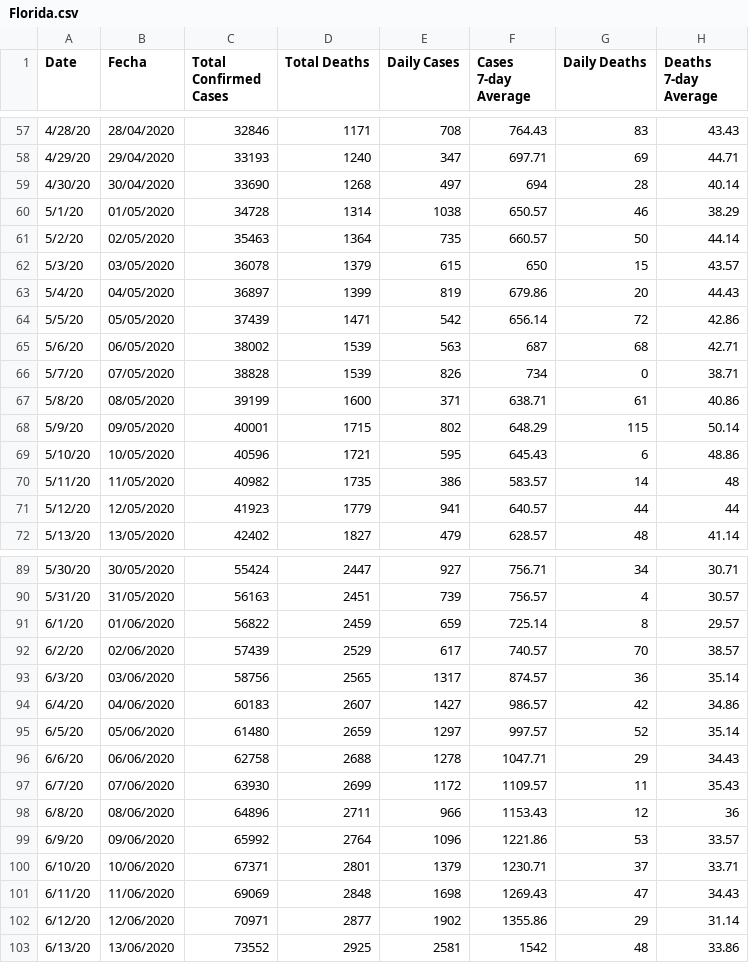
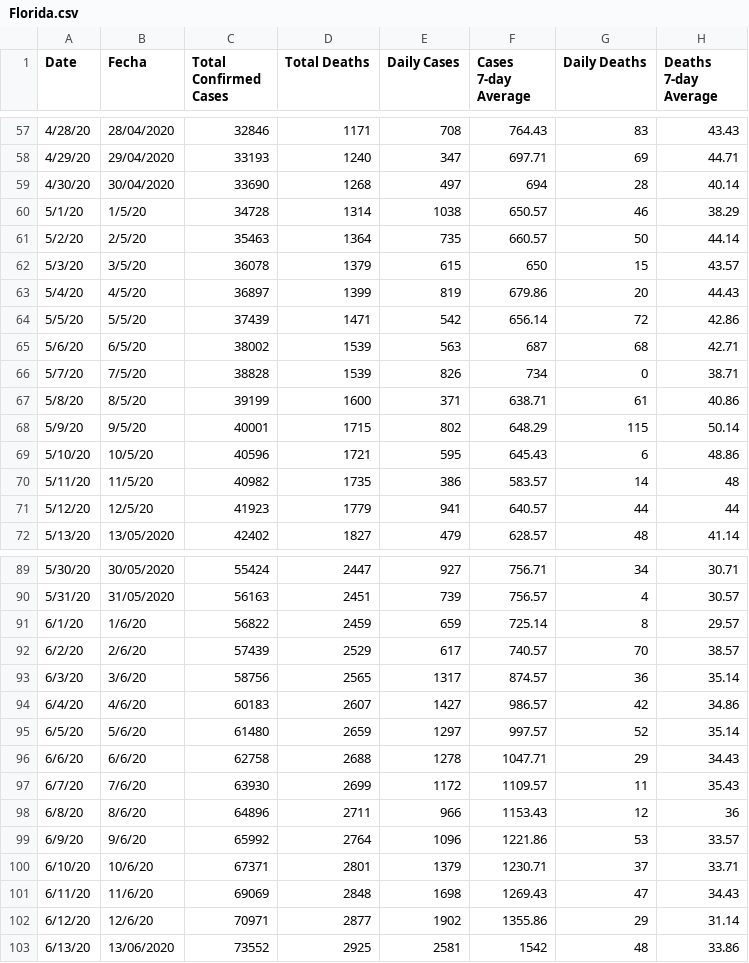
Before and after one commit to rosmeryiza/alligator-covid-tracking, a CSV file: Florida.csv, drawn as a sheet; only a part is shown, gaps mark what is left out; the diff covers the shown part only.

```diff
--- a/Florida.csv
+++ b/Florida.csv
@@ -59,14 +59,14 @@
 4/30/20,30/04/2020,33690,1268,497,694,28,40.14
-5/1/20,01/05/2020,34728,1314,1038,650.57,46,38.29
-5/2/20,02/05/2020,35463,1364,735,660.57,50,44.14
-5/3/20,03/05/2020,36078,1379,615,650,15,43.57
-5/4/20,04/05/2020,36897,1399,819,679.86,20,44.43
-5/5/20,05/05/2020,37439,1471,542,656.14,72,42.86
-5/6/20,06/05/2020,38002,1539,563,687,68,42.71
-5/7/20,07/05/2020,38828,1539,826,734,0,38.71
-5/8/20,08/05/2020,39199,1600,371,638.71,61,40.86
-5/9/20,09/05/2020,40001,1715,802,648.29,115,50.14
-5/10/20,10/05/2020,40596,1721,595,645.43,6,48.86
-5/11/20,11/05/2020,40982,1735,386,583.57,14,48
-5/12/20,12/05/2020,41923,1779,941,640.57,44,44
+5/1/20,1/5/20,34728,1314,1038,650.57,46,38.29
+5/2/20,2/5/20,35463,1364,735,660.57,50,44.14
+5/3/20,3/5/20,36078,1379,615,650,15,43.57
+5/4/20,4/5/20,36897,1399,819,679.86,20,44.43
+5/5/20,5/5/20,37439,1471,542,656.14,72,42.86
+5/6/20,6/5/20,38002,1539,563,687,68,42.71
+5/7/20,7/5/20,38828,1539,826,734,0,38.71
+5/8/20,8/5/20,39199,1600,371,638.71,61,40.86
+5/9/20,9/5/20,40001,1715,802,648.29,115,50.14
+5/10/20,10/5/20,40596,1721,595,645.43,6,48.86
+5/11/20,11/5/20,40982,1735,386,583.57,14,48
+5/12/20,12/5/20,41923,1779,941,640.57,44,44
 5/13/20,13/05/2020,42402,1827,479,628.57,48,41.14
@@ -90,14 +90,14 @@
 5/31/20,31/05/2020,56163,2451,739,756.57,4,30.57
-6/1/20,01/06/2020,56822,2459,659,725.14,8,29.57
-6/2/20,02/06/2020,57439,2529,617,740.57,70,38.57
-6/3/20,03/06/2020,58756,2565,1317,874.57,36,35.14
-6/4/20,04/06/2020,60183,2607,1427,986.57,42,34.86
-6/5/20,05/06/2020,61480,2659,1297,997.57,52,35.14
-6/6/20,06/06/2020,62758,2688,1278,1047.71,29,34.43
-6/7/20,07/06/2020,63930,2699,1172,1109.57,11,35.43
-6/8/20,08/06/2020,64896,2711,966,1153.43,12,36
-6/9/20,09/06/2020,65992,2764,1096,1221.86,53,33.57
-6/10/20,10/06/2020,67371,2801,1379,1230.71,37,33.71
-6/11/20,11/06/2020,69069,2848,1698,1269.43,47,34.43
-6/12/20,12/06/2020,70971,2877,1902,1355.86,29,31.14
+6/1/20,1/6/20,56822,2459,659,725.14,8,29.57
+6/2/20,2/6/20,57439,2529,617,740.57,70,38.57
+6/3/20,3/6/20,58756,2565,1317,874.57,36,35.14
+6/4/20,4/6/20,60183,2607,1427,986.57,42,34.86
+6/5/20,5/6/20,61480,2659,1297,997.57,52,35.14
+6/6/20,6/6/20,62758,2688,1278,1047.71,29,34.43
+6/7/20,7/6/20,63930,2699,1172,1109.57,11,35.43
+6/8/20,8/6/20,64896,2711,966,1153.43,12,36
+6/9/20,9/6/20,65992,2764,1096,1221.86,53,33.57
+6/10/20,10/6/20,67371,2801,1379,1230.71,37,33.71
+6/11/20,11/6/20,69069,2848,1698,1269.43,47,34.43
+6/12/20,12/6/20,70971,2877,1902,1355.86,29,31.14
 6/13/20,13/06/2020,73552,2925,2581,1542,48,33.86
```
Also changed, not shown: 1 added row and 55 edited cells elsewhere in this file, Alachua.csv, uf.csv.
